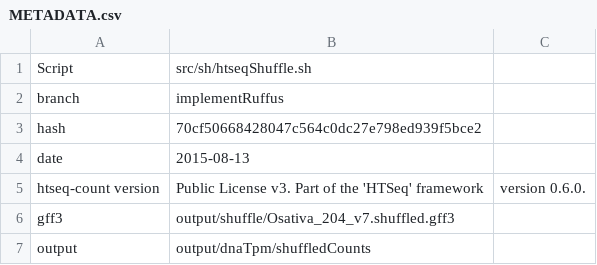
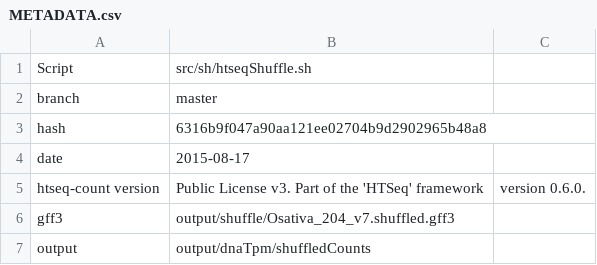
Before and after one commit to evoreprice/lmdPaper, a CSV file: output/dnaTpm/shuffledCounts/METADATA.csv, drawn as a sheet.

Commit message:
implemented script for counting tRNA and rRNA

```diff
--- a/output/dnaTpm/shuffledCounts/METADATA.csv
+++ b/output/dnaTpm/shuffledCounts/METADATA.csv
@@ -1,5 +1,5 @@
 Script,src/sh/htseqShuffle.sh
-branch,implementRuffus
-hash,70cf50668428047c564c0dc27e798ed939f5bce2
-date,2015-08-13
+branch,master
+hash,6316b9f047a90aa121ee02704b9d2902965b48a8
+date,2015-08-17
 htseq-count version, Public License v3. Part of the 'HTSeq' framework, version 0.6.0.
```
Also changed, not shown: 6 other files.
